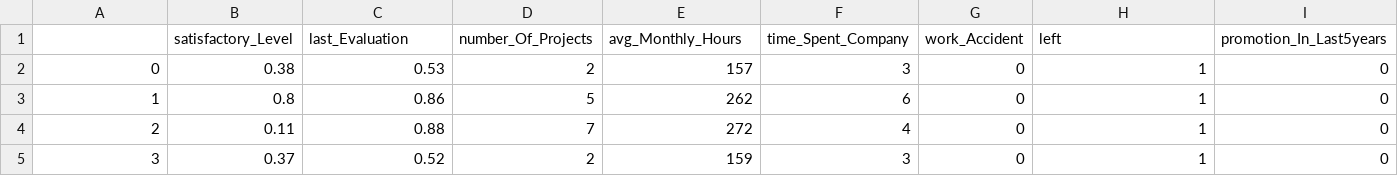
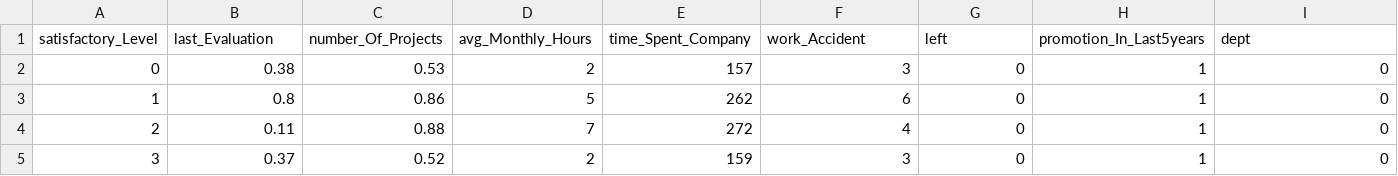
Before and after one commit to layappa/Employee_Attrition_Project, a CSV file: final_employee_dataset.csv, drawn as a sheet; only a part is shown; removed rows and columns are numbered as before the commit, all else as after; rows hold the shown columns only; the diff names each change by its address in the sheet, - before the commit and + after, or states it on an @@ line.

Commit message:
dataset updated

```diff
--- a/final_employee_dataset.csv
+++ b/final_employee_dataset.csv
-row 1:  | satisfactory_Level | last_Evaluation | number_Of_Projects | avg_Monthly_Hours | time_Spent_Company | work_Accident | left | promotion_In_Last5years
+row 1: satisfactory_Level | last_Evaluation | number_Of_Projects | avg_Monthly_Hours | time_Spent_Company | work_Accident | left | promotion_In_Last5years | dept
```
Also changed, not shown: 1 other file.
